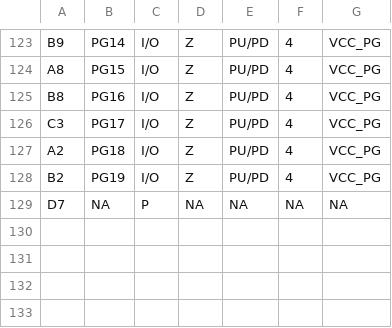
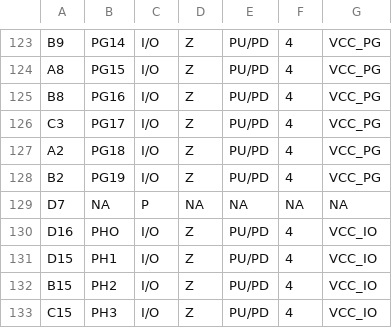
Before and after one commit to SebRincon/GuavaPI, a CSV file: pinout.csv, drawn as a sheet; only a part is shown, gaps mark what is left out.

```diff
--- a/pinout.csv
+++ b/pinout.csv
@@ -129 +129,5 @@ B2,PG19,I/O,Z,PU/PD,4,VCC_PG
 D7,NA,P,NA,NA,NA,NA
+D16,PHO,I/O,Z,PU/PD,4,VCC_IO
+D15,PH1,I/O,Z,PU/PD,4,VCC_IO
+B15,PH2,I/O,Z,PU/PD,4,VCC_IO
+C15,PH3,I/O,Z,PU/PD,4,VCC_IO
```
Also changed, not shown: 2 other files.
